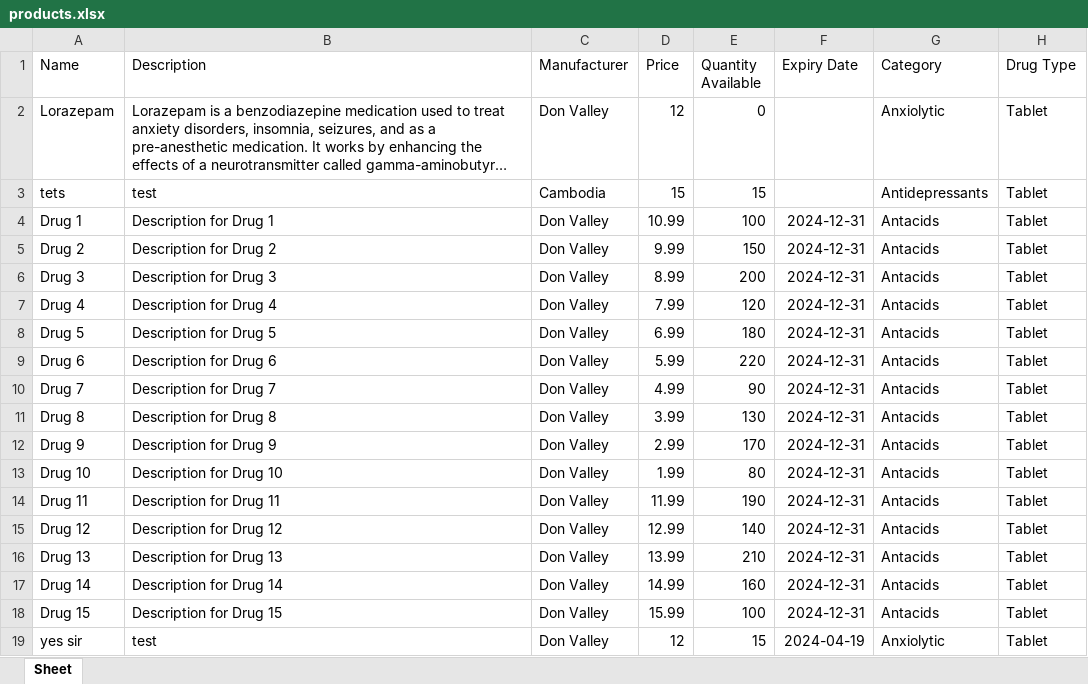
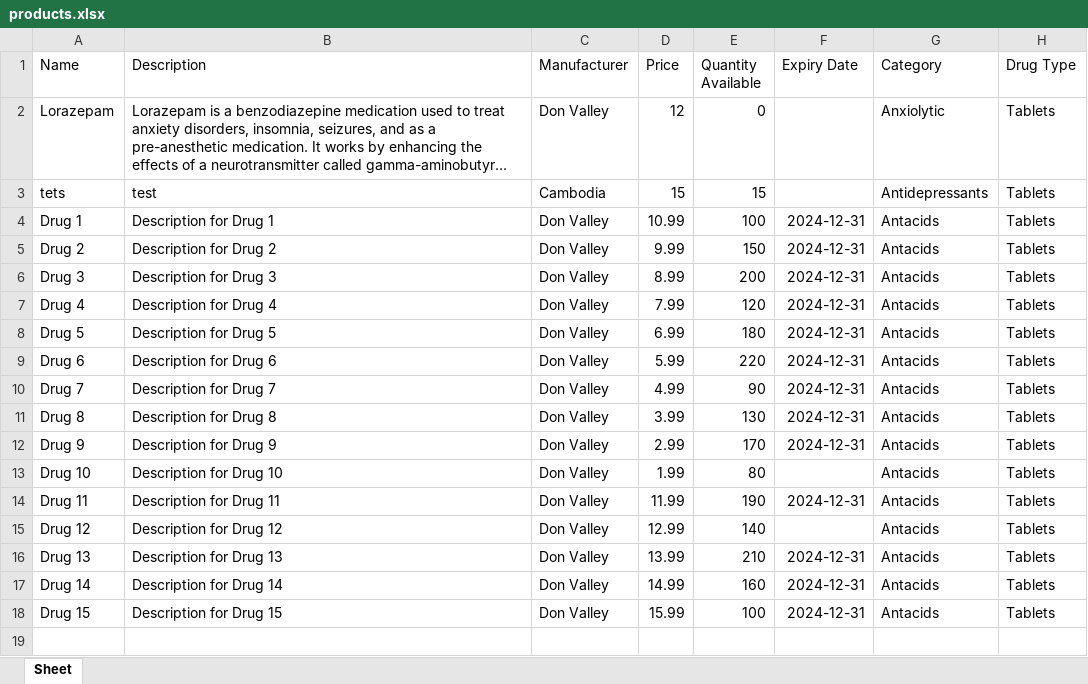
Before and after one commit to monykappa/WCL, an Excel workbook: dashboard/media/exports/products.xlsx, sheet Sheet, drawn as a sheet; long unchanged cells end in …; values as stored, in another font and other column widths than the file's, no borders; the diff names each change by its address in the sheet, - before the commit and + after, or states it on an @@ line.

```diff
--- a/dashboard/media/exports/products.xlsx (sheet Sheet)
+++ b/dashboard/media/exports/products.xlsx (sheet Sheet)
-H2:H18 (Drug Type): Tablet
+H2:H18 (Drug Type): Tablets
-F13 (Expiry Date): 2024-12-31
+F13 (Expiry Date): (empty)
-F15 (Expiry Date): 2024-12-31
+F15 (Expiry Date): (empty)
-row 19: yes sir | test | Don Valley | 12 | 15 | 2024-04-19 | Anxiolytic | Tablet
```
Also changed, not shown: 6 other files.
